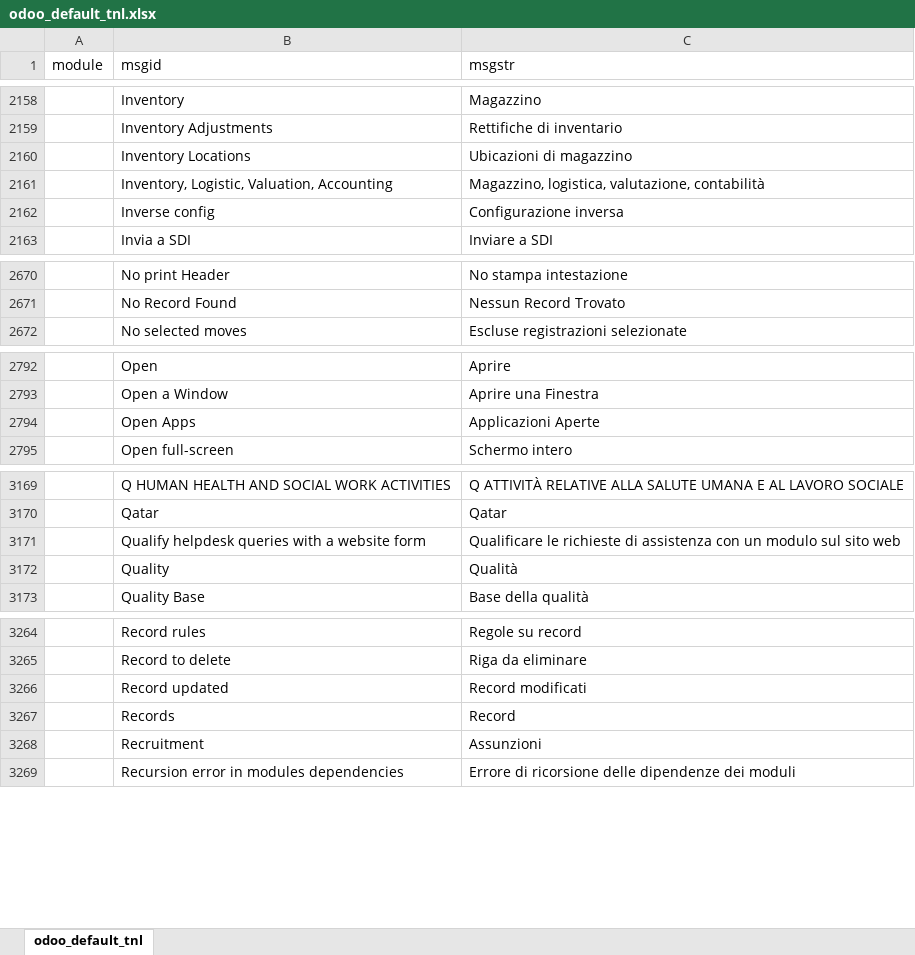
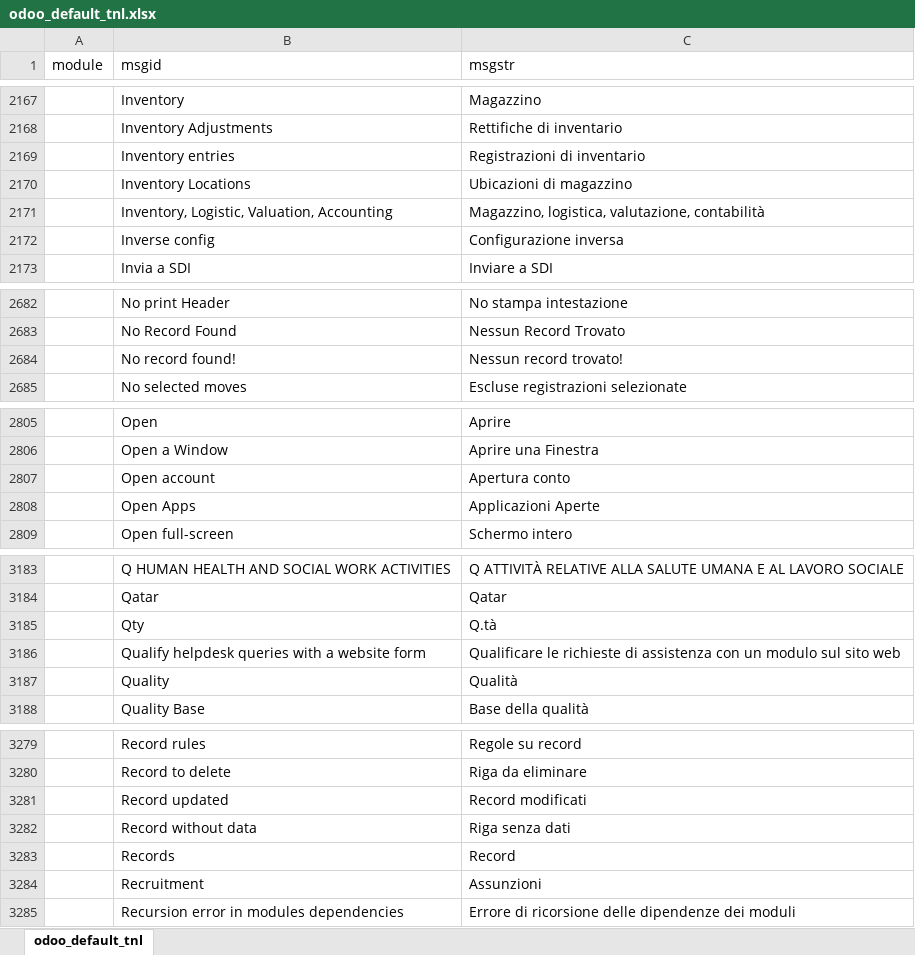
Before and after one commit to zeroincombenze/tools, an Excel workbook: odoo_default_tnl.xlsx, sheet odoo_default_tnl, drawn as a sheet; only a part is shown, gaps mark what is left out; values as stored, in another font and other column widths than the file's, no borders; the diff covers the shown part only; the diff names each change by its address in the sheet, - before the commit and + after, or states it on an @@ line.

```diff
--- a/odoo_default_tnl.xlsx (sheet odoo_default_tnl)
+++ b/odoo_default_tnl.xlsx (sheet odoo_default_tnl)
+row 2169:  | Inventory entries | Registrazioni di inventario
+row 2684:  | No record found! | Nessun record trovato!
+row 2807:  | Open account | Apertura conto
+row 3185:  | Qty | Q.tà
+row 3282:  | Record without data | Riga senza dati
```
Also changed, not shown: 12 added rows and 2 moved rows elsewhere in this sheet, 58 other files.
